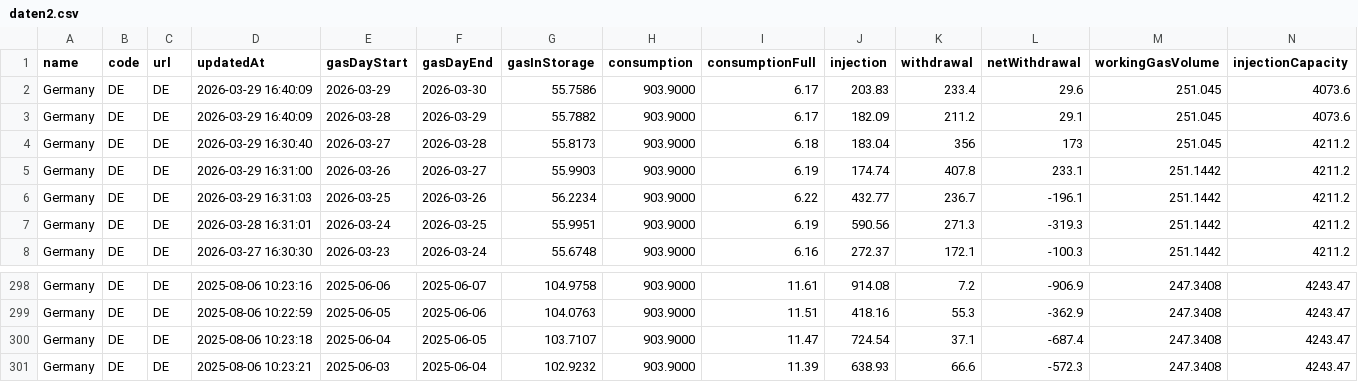
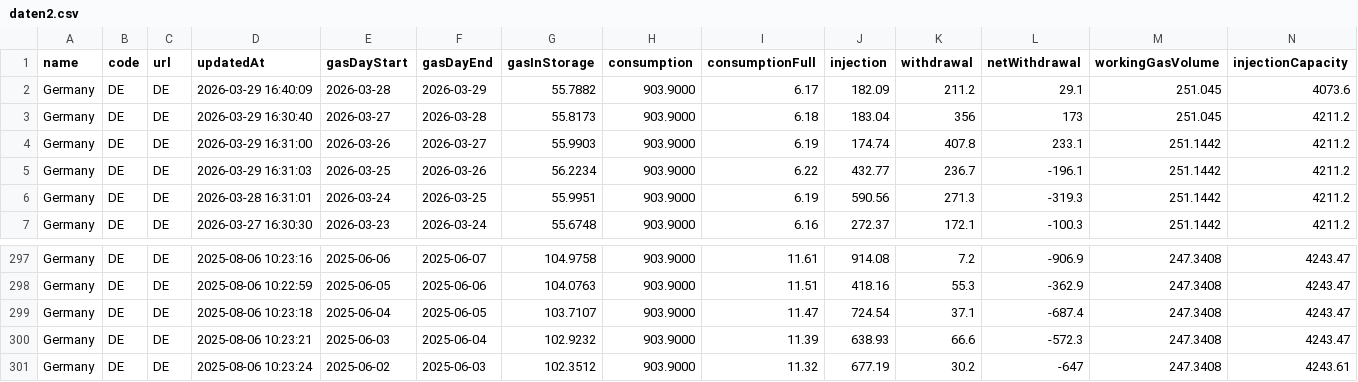
Before and after one commit to milahu/gasspeicher-deutschland, a CSV file: daten2.csv, drawn as a sheet; only a part is shown, gaps mark what is left out; removed rows and columns are numbered as before the commit, all else as after; rows hold the shown columns only; the diff names each change by its address in the sheet, - before the commit and + after, or states it on an @@ line.

Commit message:
update 2026-03-27

```diff
--- a/daten2.csv
+++ b/daten2.csv
-row 2: Germany | DE | DE | 2026-03-29 16:40:09 | 2026-03-29 | 2026-03-30 | 55.7586 | 903.9000 | 6.17 | 203.83 | 233.4 | 29.6 | 251.045 | 4073.6
+row 301: Germany | DE | DE | 2025-08-06 10:23:24 | 2025-06-02 | 2025-06-03 | 102.3512 | 903.9000 | 11.32 | 677.19 | 30.2 | -647 | 247.3408 | 4243.61
```
